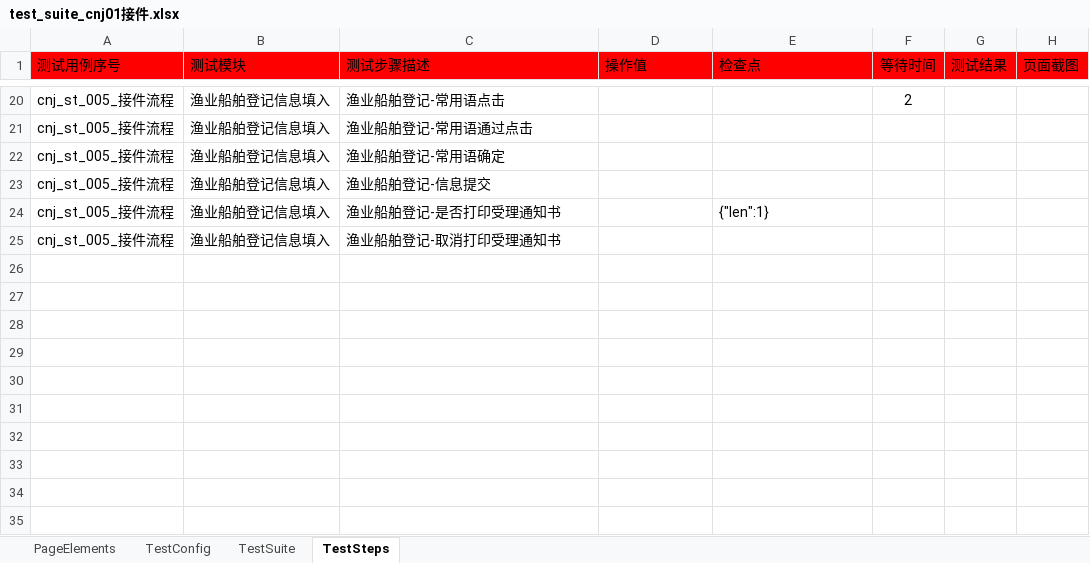
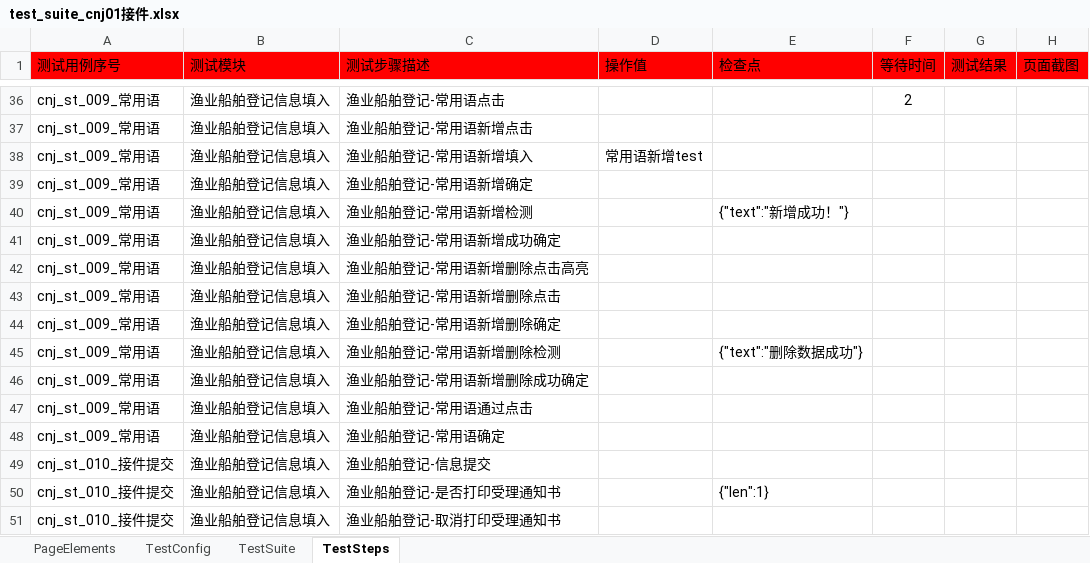
Before and after one commit to CeciliaNi/selenium_auto_test02, an Excel workbook: run_entrance/test_suite/test_suite_cnj01接件.xlsx, sheet TestSteps, drawn as a sheet; only a part is shown, gaps mark what is left out; values as stored, in another font and other column widths than the file's, no borders; addresses are those after the commit; the diff covers the shown part only; the diff names each change by its address in the sheet, - before the commit and + after, or states it on an @@ line.

```diff
--- a/run_entrance/test_suite/test_suite_cnj01接件.xlsx (sheet TestSteps)
+++ b/run_entrance/test_suite/test_suite_cnj01接件.xlsx (sheet TestSteps)
-A36 (测试用例序号): cnj_st_005_接件流程
+A36 (测试用例序号): cnj_st_009_常用语
+row 37: cnj_st_009_常用语 | 渔业船舶登记信息填入 | 渔业船舶登记-常用语新增点击
+row 38: cnj_st_009_常用语 | 渔业船舶登记信息填入 | 渔业船舶登记-常用语新增填入 | 常用语新增test
+row 39: cnj_st_009_常用语 | 渔业船舶登记信息填入 | 渔业船舶登记-常用语新增确定
+row 40: cnj_st_009_常用语 | 渔业船舶登记信息填入 | 渔业船舶登记-常用语新增检测 |  | {"text":"新增成功！"}
+row 41: cnj_st_009_常用语 | 渔业船舶登记信息填入 | 渔业船舶登记-常用语新增成功确定
+row 42: cnj_st_009_常用语 | 渔业船舶登记信息填入 | 渔业船舶登记-常用语新增删除点击高亮
+row 43: cnj_st_009_常用语 | 渔业船舶登记信息填入 | 渔业船舶登记-常用语新增删除点击
+row 44: cnj_st_009_常用语 | 渔业船舶登记信息填入 | 渔业船舶登记-常用语新增删除确定
+row 45: cnj_st_009_常用语 | 渔业船舶登记信息填入 | 渔业船舶登记-常用语新增删除检测 |  | {"text":"删除数据成功"}
+row 46: cnj_st_009_常用语 | 渔业船舶登记信息填入 | 渔业船舶登记-常用语新增删除成功确定
-A47:A48 (测试用例序号): cnj_st_005_接件流程
+A47:A48 (测试用例序号): cnj_st_009_常用语
-A49:A51 (测试用例序号): cnj_st_005_接件流程
+A49:A51 (测试用例序号): cnj_st_010_接件提交
```
Also changed, not shown: 16 added rows and 6 edited cells elsewhere in this sheet, sheet PageElements, sheet TestSuite.
